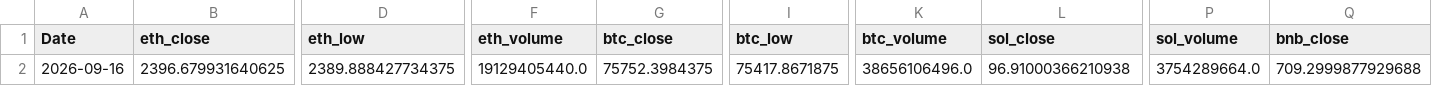
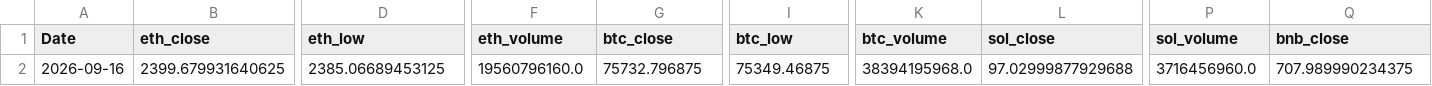
Before and after one commit to wscha231/eth-dashboard, a CSV file: lake/gold/eth_provisional_daily.csv, drawn as a sheet; only a part is shown, gaps mark what is left out; the diff covers the shown part only; the diff names each change by its address in the sheet, - before the commit and + after, or states it on an @@ line.

Commit message:
chore(data): refresh sources and settle retired forecasts

```diff
--- a/lake/gold/eth_provisional_daily.csv
+++ b/lake/gold/eth_provisional_daily.csv
-B2 (eth_close): 2396.679931640625
+B2 (eth_close): 2399.679931640625
-D2 (eth_low): 2389.888427734375
+D2 (eth_low): 2385.06689453125
-F2 (eth_volume): 19129405440.0
+F2 (eth_volume): 19560796160.0
-G2 (btc_close): 75752.3984375
+G2 (btc_close): 75732.796875
-I2 (btc_low): 75417.8671875
+I2 (btc_low): 75349.46875
-K2 (btc_volume): 38656106496.0
+K2 (btc_volume): 38394195968.0
-L2 (sol_close): 96.91000366210938
+L2 (sol_close): 97.02999877929688
-P2 (sol_volume): 3754289664.0
+P2 (sol_volume): 3716456960.0
-Q2 (bnb_close): 709.2999877929688
+Q2 (bnb_close): 707.989990234375
```
Also changed, not shown: 46 edited cells elsewhere in this file, 23 other files.
